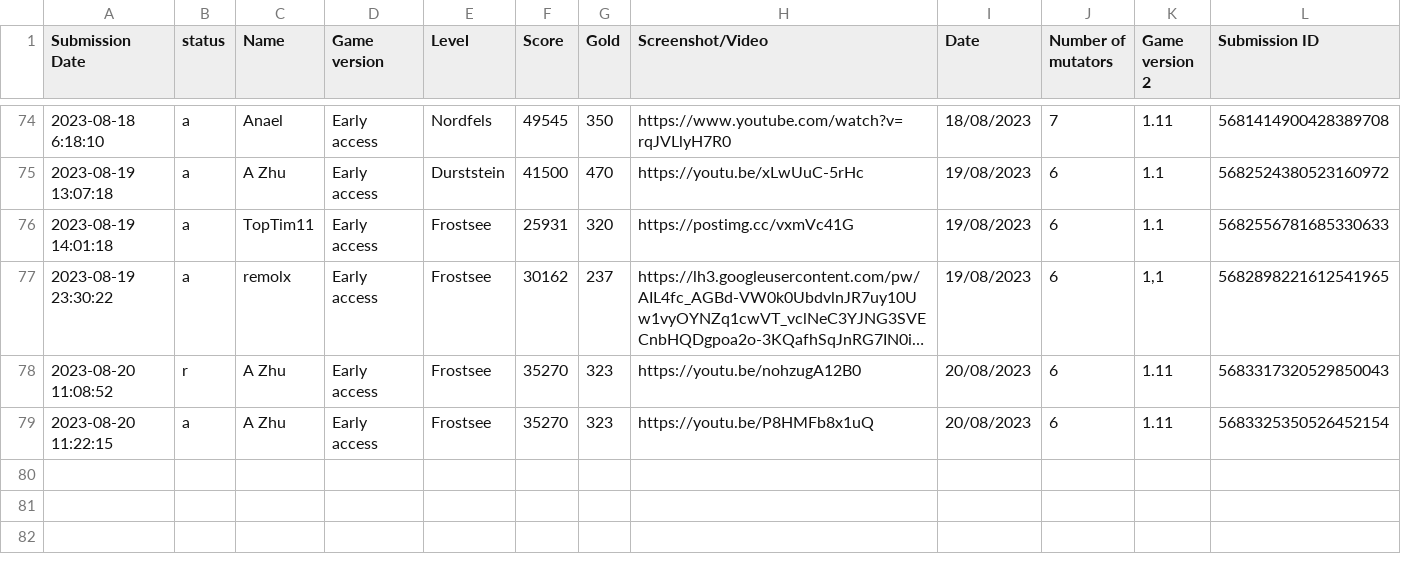
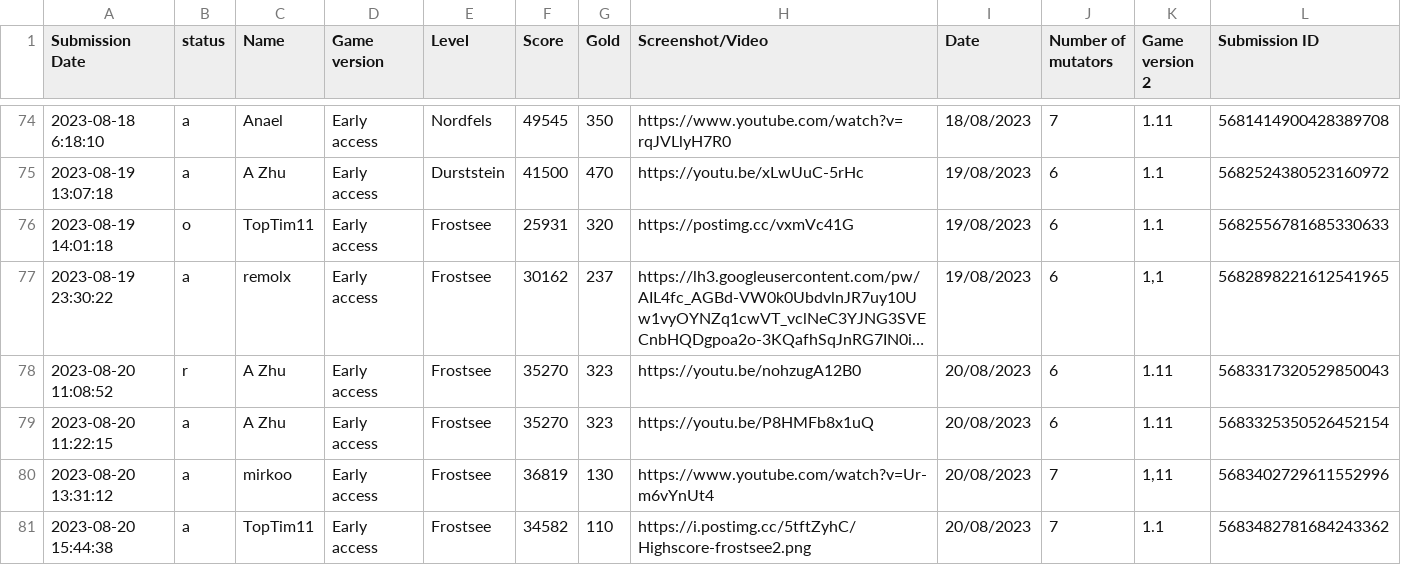
Before and after one commit to Ghost-Miner/Ghost-Miner.github.io, a CSV file: thronefall/entries.csv, drawn as a sheet; only a part is shown, gaps mark what is left out; long unchanged cells end in …; the diff names each change by its address in the sheet, - before the commit and + after, or states it on an @@ line.

Commit message:
Update entries.csv

```diff
--- a/thronefall/entries.csv
+++ b/thronefall/entries.csv
-B76 (status): a
+B76 (status): o
+row 80: 2023-08-20 13:31:12 | a | mirkoo | Early access | Frostsee | 36819 | 130 | https://www.youtube.com/watch?v=Ur-m6vYnUt4 | 20/08/2023 | 7 | 1,11 | 5683402729611552996
+row 81: 2023-08-20 15:44:38 | a | TopTim11 | Early access | Frostsee | 34582 | 110 | https://i.postimg.cc/5tftZyhC/Highscore-frostsee2.png | 20/08/2023 | 7 | 1.1 | 5683482781684243362
```
